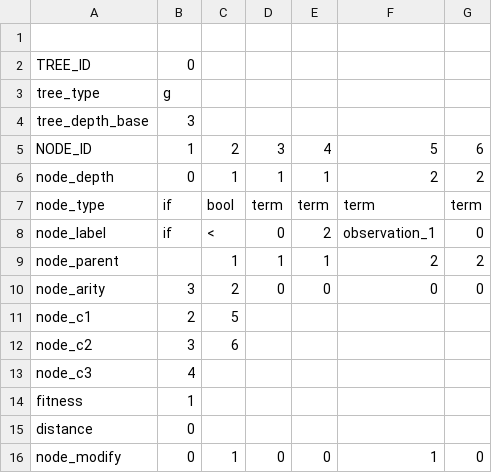
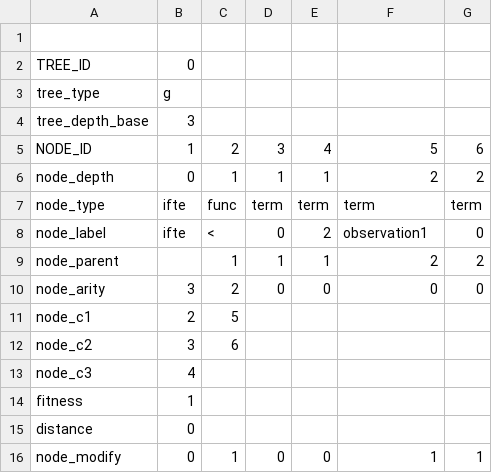
Before and after one commit to ducktalez/plagih, a CSV file: mountaincar/karoo_files/test_tree.csv, drawn as a sheet.

Commit message:
Karoo: - Akzeptiert if-then-else trees (ifte)!

```diff
--- a/mountaincar/karoo_files/test_tree.csv
+++ b/mountaincar/karoo_files/test_tree.csv
@@ -6,4 +6,4 @@ NODE_ID,1,2,3,4,5,6
 node_depth,0,1,1,1,2,2
-node_type,if,bool,term,term,term,term
-node_label,if,<,0,2,observation_1,0
+node_type,ifte,func,term,term,term,term
+node_label,ifte,<,0,2,observation1,0
 node_parent,,1,1,1,2,2
@@ -15,2 +15,2 @@ fitness,1,,,,,
 distance,0,,,,,
-node_modify,0,1,0,0,1,0
+node_modify,0,1,0,0,1,1
```
Also changed, not shown: 3 other files.
